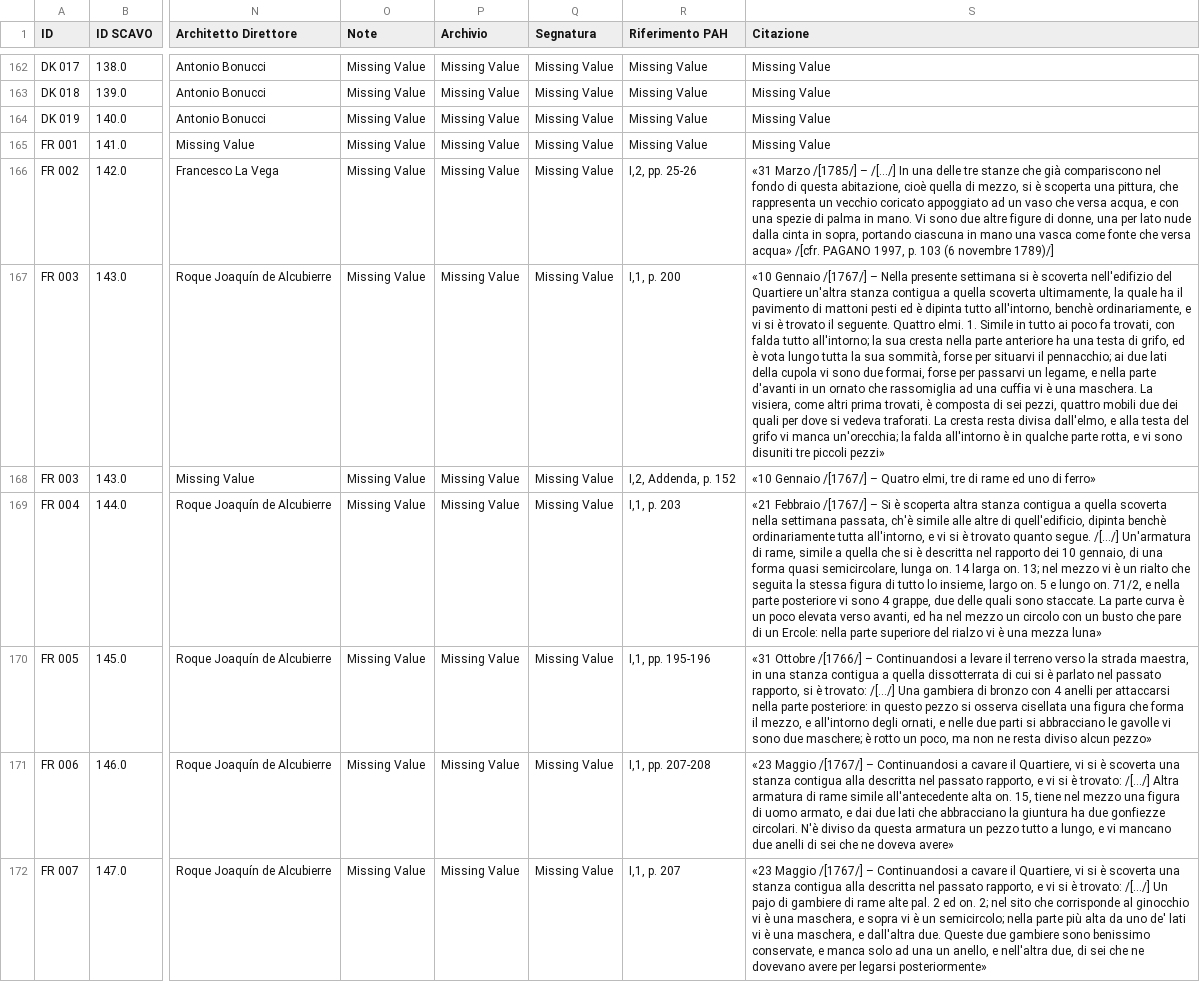
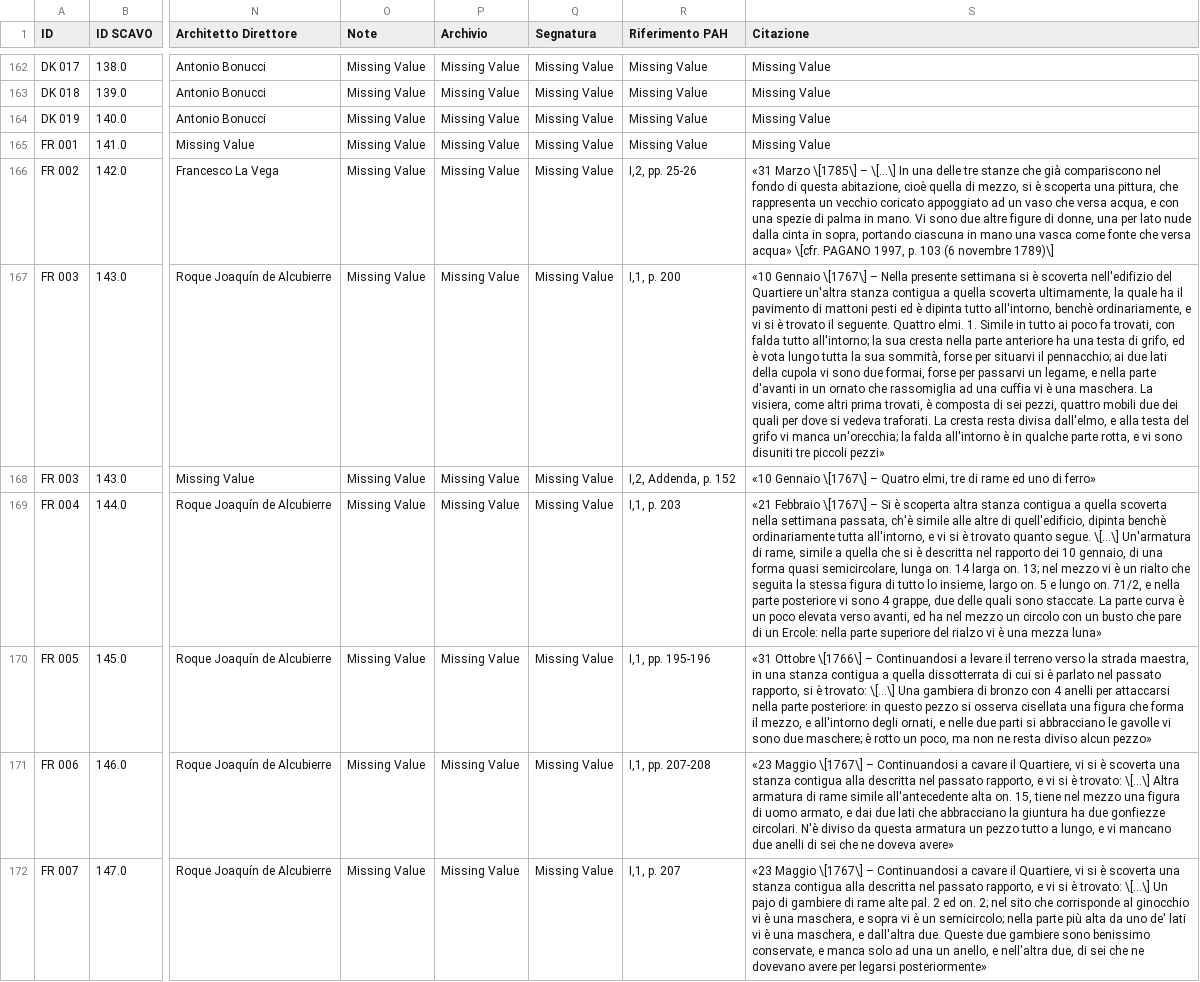
Before and after one commit to bianchi-john/memorabilia-pompeiana, a CSV file: data/dati_scavo_clean.csv, drawn as a sheet; only a part is shown, gaps mark what is left out; the diff covers the shown part only; the diff names each change by its address in the sheet, - before the commit and + after, or states it on an @@ line.

```diff
--- a/data/dati_scavo_clean.csv
+++ b/data/dati_scavo_clean.csv
-S166 (Citazione): «31 Marzo /[1785/] – /[.../] In una delle tre stanze che già compariscono nel fondo di questa abitazione, cioè quella di mezzo, si è scoperta una pittura, che rappresenta un vecchio coricato appoggiato ad un vaso che versa acqua, e con una spezie di palma in mano. Vi sono due altre figure di donne, una per lato nude dalla cinta in sopra, portando ciascuna in mano una vasca come fonte che versa acqua» /[cfr. PAGANO 1997, p. 103 (6 novembre 1789)/]
+S166 (Citazione): «31 Marzo \[1785\] – \[...\] In una delle tre stanze che già compariscono nel fondo di questa abitazione, cioè quella di mezzo, si è scoperta una pittura, che rappresenta un vecchio coricato appoggiato ad un vaso che versa acqua, e con una spezie di palma in mano. Vi sono due altre figure di donne, una per lato nude dalla cinta in sopra, portando ciascuna in mano una vasca come fonte che versa acqua» \[cfr. PAGANO 1997, p. 103 (6 novembre 1789)\]
-S167 (Citazione): «10 Gennaio /[1767/] – Nella…
+S167 (Citazione): «10 Gennaio \[1767\] – Nella…
-S168 (Citazione): «10 Gennaio /[1767/] – Quatro…
+S168 (Citazione): «10 Gennaio \[1767\] – Quatro…
-S169 (Citazione): «21 Febbraio /[1767/] – Si è scoperta altra stanza contigua a quella scoverta nella settimana passata, ch'è simile alle altre di quell'edificio, dipinta benchè ordinariamente tutta all'intorno, e vi si è trovato quanto segue. /[…/] Un'armatura di…
+S169 (Citazione): «21 Febbraio \[1767\] – Si è scoperta altra stanza contigua a quella scoverta nella settimana passata, ch'è simile alle altre di quell'edificio, dipinta benchè ordinariamente tutta all'intorno, e vi si è trovato quanto segue. \[…\] Un'armatura di…
-S170 (Citazione): «31 Ottobre /[1766/] – Continuandosi a levare il terreno verso la strada maestra, in una stanza contigua a quella dissotterrata di cui si è parlato nel passato rapporto, si è trovato: /[…/] Una gambiera…
+S170 (Citazione): «31 Ottobre \[1766\] – Continuandosi a levare il terreno verso la strada maestra, in una stanza contigua a quella dissotterrata di cui si è parlato nel passato rapporto, si è trovato: \[…\] Una gambiera…
-S171 (Citazione): «23 Maggio /[1767/] – Continuandosi a cavare il Quartiere, vi si è scoverta una stanza contigua alla descritta nel passato rapporto, e vi si è trovato: /[…/] Altra armatura…
+S171 (Citazione): «23 Maggio \[1767\] – Continuandosi a cavare il Quartiere, vi si è scoverta una stanza contigua alla descritta nel passato rapporto, e vi si è trovato: \[…\] Altra armatura…
-S172 (Citazione): «23 Maggio /[1767/] – Continuandosi a cavare il Quartiere, vi si è scoverta una stanza contigua alla descritta nel passato rapporto, e vi si è trovato: /[…/] Un pajo…
+S172 (Citazione): «23 Maggio \[1767\] – Continuandosi a cavare il Quartiere, vi si è scoverta una stanza contigua alla descritta nel passato rapporto, e vi si è trovato: \[…\] Un pajo…
```
Also changed, not shown: 92 edited cells elsewhere in this file, data/abbreviazioni_bibliografia.csv, data/dati_anagrafica_clean.csv, 11 other files.
